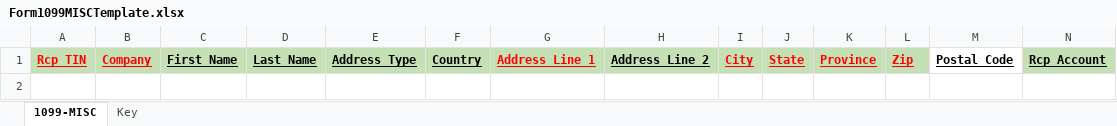
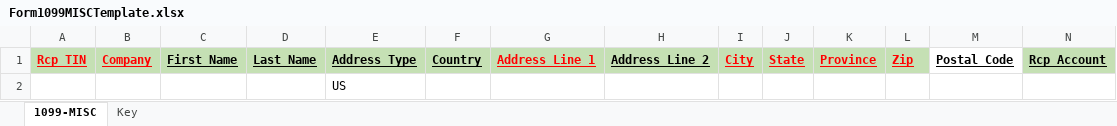
Before and after one commit to evolvedtax/EvoTaxPortal, an Excel workbook: EvolvedTax_Institute/wwwroot/Templates/Form1099MISCTemplate.xlsx, sheet 1099-MISC, drawn as a sheet; only a part is shown; values as stored, in another font and other column widths than the file's, no borders; rows hold the shown columns only; the diff names each change by its address in the sheet, - before the commit and + after, or states it on an @@ line.

```diff
--- a/EvolvedTax_Institute/wwwroot/Templates/Form1099MISCTemplate.xlsx (sheet 1099-MISC)
+++ b/EvolvedTax_Institute/wwwroot/Templates/Form1099MISCTemplate.xlsx (sheet 1099-MISC)
+row 2:  |  |  |  | US
```
Also changed, not shown: EvolvedTax_Institute/wwwroot/Templates/Form1099DIVTemplate.xlsx, EvolvedTax_Institute/wwwroot/Templates/Form1099KTemplate.xlsx, 22 other files.
